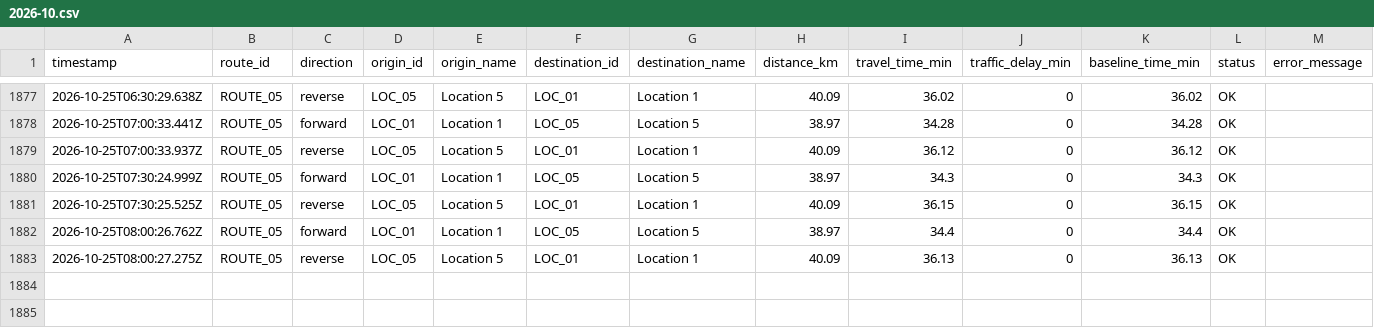
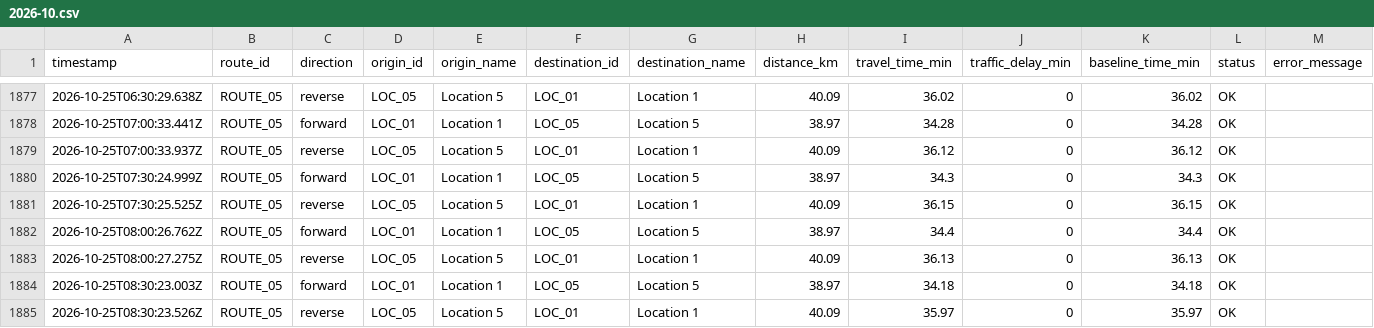
Before and after one commit to jdhameli/traffic-tracker, a CSV file: data/routes/ROUTE_05/2026-10.csv, drawn as a sheet; only a part is shown, gaps mark what is left out; the diff names each change by its address in the sheet, - before the commit and + after, or states it on an @@ line.

```diff
--- a/data/routes/ROUTE_05/2026-10.csv
+++ b/data/routes/ROUTE_05/2026-10.csv
+row 1884: 2026-10-25T08:30:23.003Z | ROUTE_05 | forward | LOC_01 | Location 1 | LOC_05 | Location 5 | 38.97 | 34.18 | 0 | 34.18 | OK
+row 1885: 2026-10-25T08:30:23.526Z | ROUTE_05 | reverse | LOC_05 | Location 5 | LOC_01 | Location 1 | 40.09 | 35.97 | 0 | 35.97 | OK
```
Also changed, not shown: data/routes/ROUTE_01/2026-10.csv, data/routes/ROUTE_02/2026-10.csv, 2 other files.
